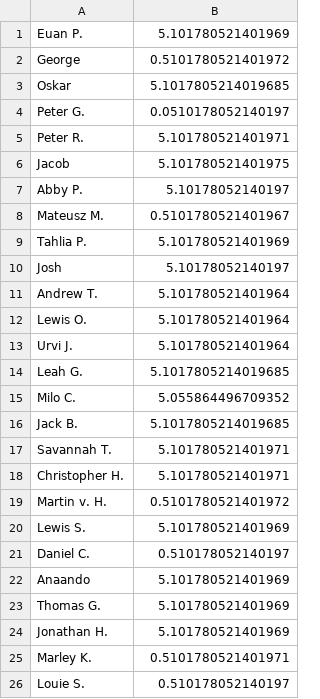
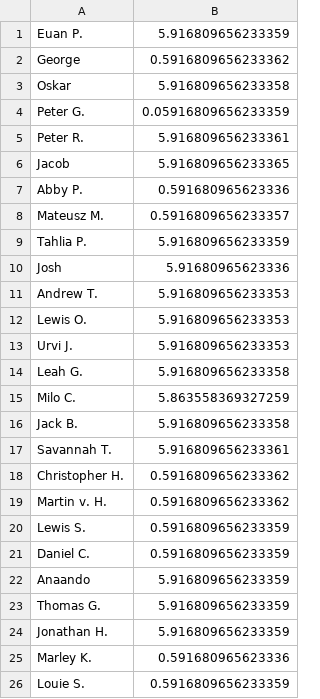
Before and after one commit to EMPattinson/CompCake, a CSV file: names.csv, drawn as a sheet.

```diff
--- a/names.csv
+++ b/names.csv
@@ -1,26 +1,26 @@
-Euan P.,5.101780521401969
-George,0.5101780521401972
-Oskar,5.1017805214019685
-Peter G.,0.0510178052140197
-Peter R.,5.101780521401971
-Jacob,5.101780521401975
-Abby P.,5.10178052140197
-Mateusz M.,0.5101780521401967
-Tahlia P.,5.101780521401969
-Josh,5.10178052140197
-Andrew T.,5.101780521401964
-Lewis O.,5.101780521401964
-Urvi J.,5.101780521401964
-Leah G.,5.1017805214019685
-Milo C.,5.055864496709352
-Jack B.,5.1017805214019685
-Savannah T.,5.101780521401971
-Christopher H.,5.101780521401971
-Martin v. H.,0.5101780521401972
-Lewis S.,5.101780521401969
-Daniel C.,0.510178052140197
-Anaando,5.101780521401969
-Thomas G.,5.101780521401969
-Jonathan H.,5.101780521401969
-Marley K.,0.5101780521401971
-Louie S.,0.510178052140197
+Euan P.,5.916809656233359
+George,0.5916809656233362
+Oskar,5.916809656233358
+Peter G.,0.05916809656233359
+Peter R.,5.916809656233361
+Jacob,5.916809656233365
+Abby P.,0.591680965623336
+Mateusz M.,0.5916809656233357
+Tahlia P.,5.916809656233359
+Josh,5.91680965623336
+Andrew T.,5.916809656233353
+Lewis O.,5.916809656233353
+Urvi J.,5.916809656233353
+Leah G.,5.916809656233358
+Milo C.,5.863558369327259
+Jack B.,5.916809656233358
+Savannah T.,5.916809656233361
+Christopher H.,0.5916809656233362
+Martin v. H.,0.5916809656233362
+Lewis S.,0.5916809656233359
+Daniel C.,0.5916809656233359
+Anaando,5.916809656233359
+Thomas G.,5.916809656233359
+Jonathan H.,5.916809656233359
+Marley K.,0.591680965623336
+Louie S.,0.5916809656233359
```
Also changed, not shown: 1 other file.
